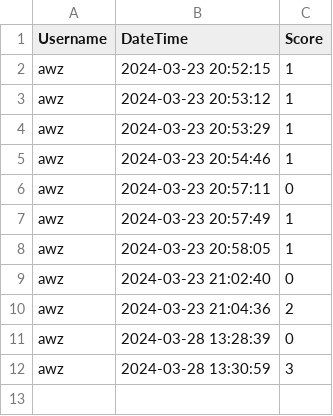
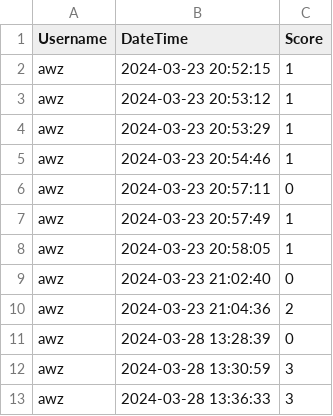
Before and after one commit to alzh9000/cs32-final-project, a CSV file: data/awz.csv, drawn as a sheet.

```diff
--- a/data/awz.csv
+++ b/data/awz.csv
@@ -12 +12,2 @@ awz,2024-03-28 13:28:39,0
 awz,2024-03-28 13:30:59,3
+awz,2024-03-28 13:36:33,3
```
Also changed, not shown: 5 other files.
